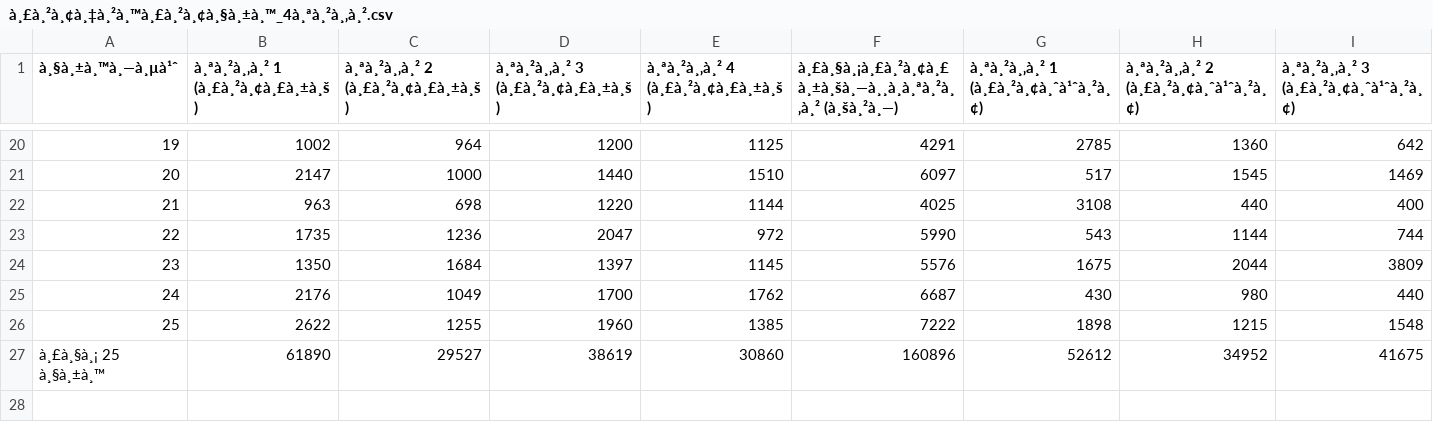
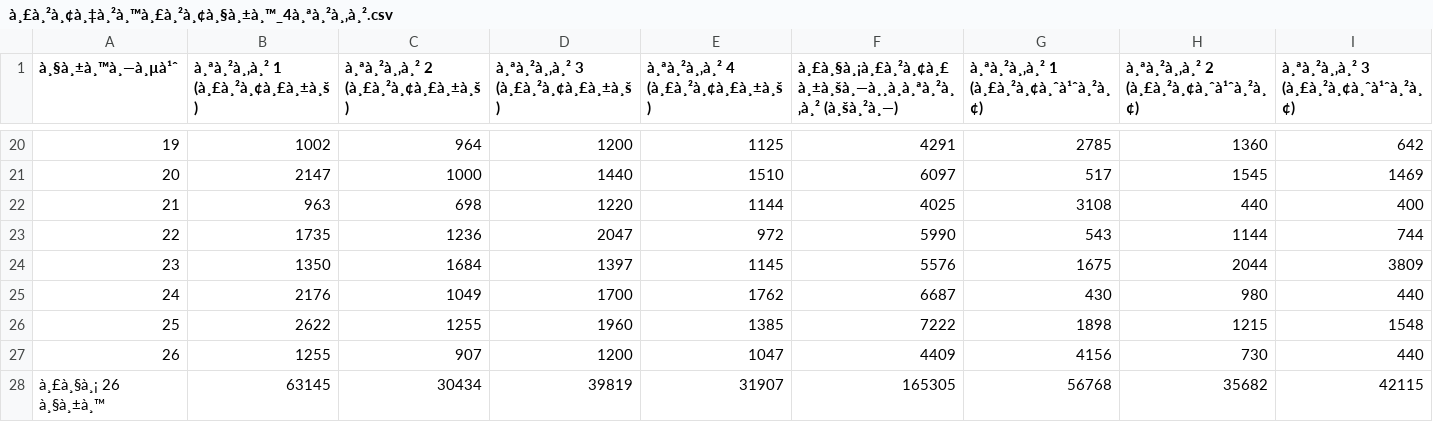
Before and after one commit to dewsun8-18/dew, a CSV file: à¸£à¸²à¸¢à¸‡à¸²à¸™à¸£à¸²à¸¢à¸§à¸±à¸™_4à¸ªà¸²à¸‚à¸².csv, drawn as a sheet; only a part is shown, gaps mark what is left out; removed rows and columns are numbered as before the commit, all else as after; rows hold the shown columns only; the diff names each change by its address in the sheet, - before the commit and + after, or states it on an @@ line.

Commit message:
feat: update à¸£à¸²à¸¢à¸‡à¸²à¸™à¸£à¸²à¸¢à¸§à¸±à¸™_4à¸ªà¸²à¸‚à¸².csv for Day 26 (2026-10-26) - Oct 26 actuals & cumulative

```diff
--- a/à¸£à¸²à¸¢à¸‡à¸²à¸™à¸£à¸²à¸¢à¸§à¸±à¸™_4à¸ªà¸²à¸‚à¸².csv
+++ b/à¸£à¸²à¸¢à¸‡à¸²à¸™à¸£à¸²à¸¢à¸§à¸±à¸™_4à¸ªà¸²à¸‚à¸².csv
-row 27: à¸£à¸§à¸¡ 25 à¸§à¸±à¸™ | 61890 | 29527 | 38619 | 30860 | 160896 | 52612 | 34952 | 41675
+row 27: 26 | 1255 | 907 | 1200 | 1047 | 4409 | 4156 | 730 | 440
+row 28: à¸£à¸§à¸¡ 26 à¸§à¸±à¸™ | 63145 | 30434 | 39819 | 31907 | 165305 | 56768 | 35682 | 42115
```
